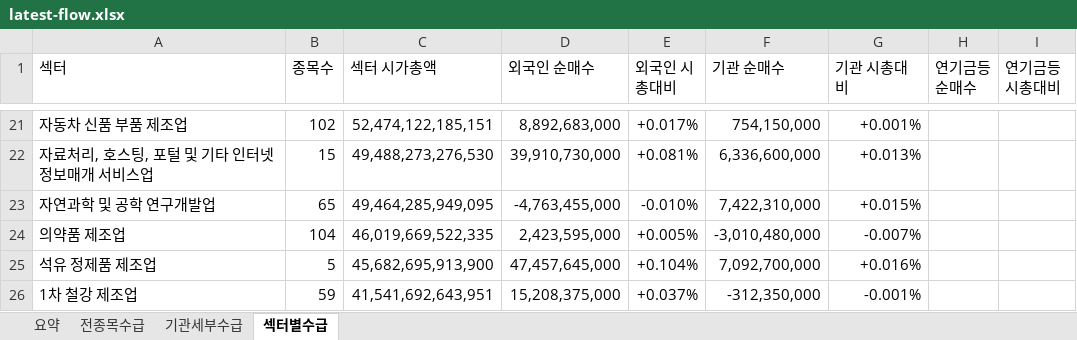
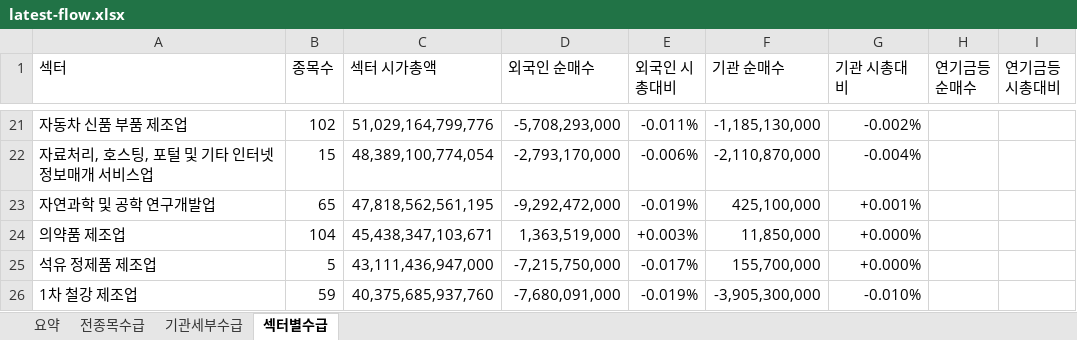
Before and after one commit to HeeChaNY/stock-market-dashboards, an Excel workbook: dashboard/latest-flow.xlsx, sheet 섹터별수급, drawn as a sheet; only a part is shown, gaps mark what is left out; values as stored, in another font and other column widths than the file's, no cell formats; conditional formats not drawn; the diff covers the shown part only; the diff names each change by its address in the sheet, - before the commit and + after, or states it on an @@ line.

```diff
--- a/dashboard/latest-flow.xlsx (sheet 섹터별수급)
+++ b/dashboard/latest-flow.xlsx (sheet 섹터별수급)
-C21 (섹터 시가총액): 52,474,122,185,151
+C21 (섹터 시가총액): 51,029,164,799,776
-D21 (외국인 순매수): 8,892,683,000
+D21 (외국인 순매수): -5,708,293,000
-E21 (외국인 시총대비): +0.017%
+E21 (외국인 시총대비): -0.011%
-F21 (기관 순매수): 754,150,000
+F21 (기관 순매수): -1,185,130,000
-G21 (기관 시총대비): +0.001%
+G21 (기관 시총대비): -0.002%
-C22 (섹터 시가총액): 49,488,273,276,530
+C22 (섹터 시가총액): 48,389,100,774,054
-D22 (외국인 순매수): 39,910,730,000
+D22 (외국인 순매수): -2,793,170,000
-E22 (외국인 시총대비): +0.081%
+E22 (외국인 시총대비): -0.006%
-F22 (기관 순매수): 6,336,600,000
+F22 (기관 순매수): -2,110,870,000
-G22 (기관 시총대비): +0.013%
+G22 (기관 시총대비): -0.004%
-C23 (섹터 시가총액): 49,464,285,949,095
+C23 (섹터 시가총액): 47,818,562,561,195
-D23 (외국인 순매수): -4,763,455,000
+D23 (외국인 순매수): -9,292,472,000
-E23 (외국인 시총대비): -0.010%
+E23 (외국인 시총대비): -0.019%
-F23 (기관 순매수): 7,422,310,000
+F23 (기관 순매수): 425,100,000
-G23 (기관 시총대비): +0.015%
+G23 (기관 시총대비): +0.001%
-C24 (섹터 시가총액): 46,019,669,522,335
+C24 (섹터 시가총액): 45,438,347,103,671
-D24 (외국인 순매수): 2,423,595,000
+D24 (외국인 순매수): 1,363,519,000
-E24 (외국인 시총대비): +0.005%
+E24 (외국인 시총대비): +0.003%
-F24 (기관 순매수): -3,010,480,000
+F24 (기관 순매수): 11,850,000
-G24 (기관 시총대비): -0.007%
+G24 (기관 시총대비): +0.000%
-C25 (섹터 시가총액): 45,682,695,913,900
+C25 (섹터 시가총액): 43,111,436,947,000
-D25 (외국인 순매수): 47,457,645,000
+D25 (외국인 순매수): -7,215,750,000
-E25 (외국인 시총대비): +0.104%
+E25 (외국인 시총대비): -0.017%
-F25 (기관 순매수): 7,092,700,000
+F25 (기관 순매수): 155,700,000
-G25 (기관 시총대비): +0.016%
+G25 (기관 시총대비): +0.000%
-C26 (섹터 시가총액): 41,541,692,643,951
+C26 (섹터 시가총액): 40,375,685,937,760
-D26 (외국인 순매수): 15,208,375,000
+D26 (외국인 순매수): -7,680,091,000
-E26 (외국인 시총대비): +0.037%
+E26 (외국인 시총대비): -0.019%
-F26 (기관 순매수): -312,350,000
+F26 (기관 순매수): -3,905,300,000
-G26 (기관 시총대비): -0.001%
+G26 (기관 시총대비): -0.010%
```
Also changed, not shown: 20 added rows, 20 removed rows and 511 edited cells elsewhere in this sheet, sheet 전종목수급, sheet 기관세부수급, sheet 요약, cell formats, 1 other file.
